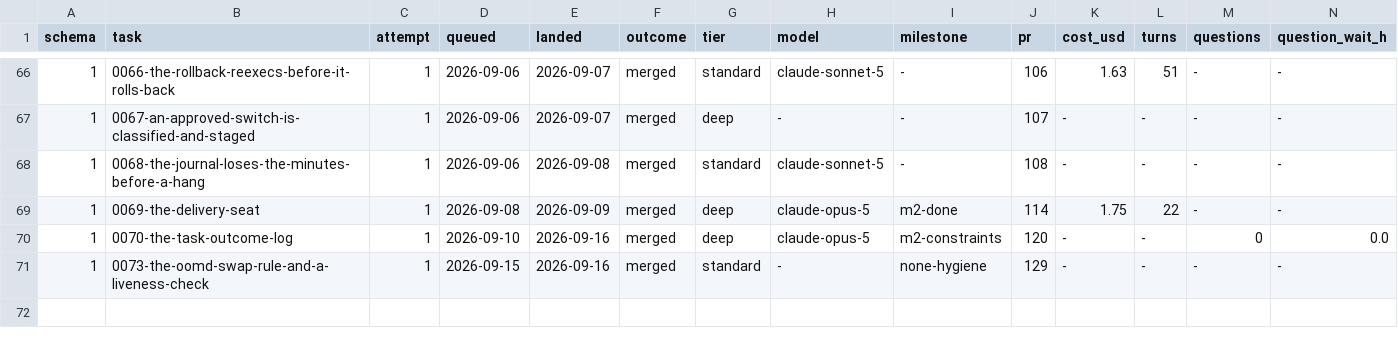
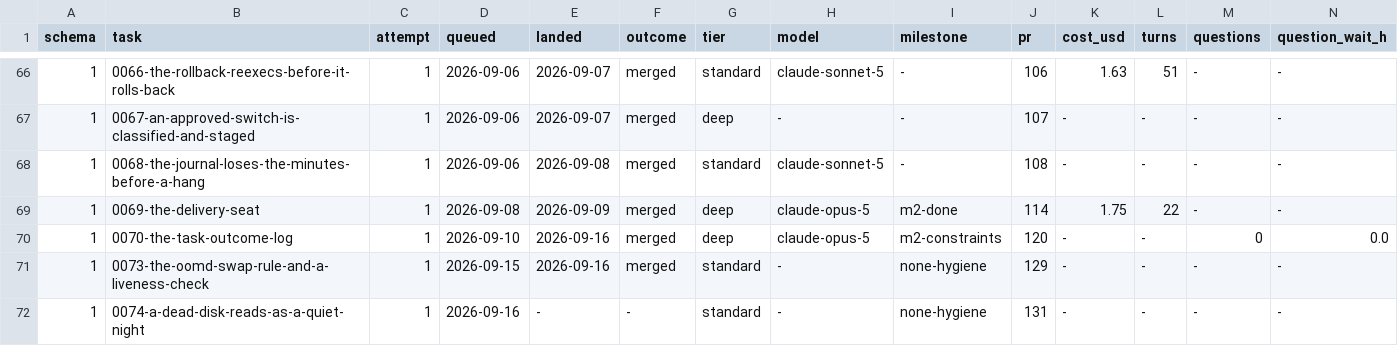
Before and after one commit to Castle-Turing/castle-turing, a TSV file: docs/log/task-outcomes.tsv, drawn as a sheet; only a part is shown, gaps mark what is left out; rows hold the shown columns only; the diff names each change by its address in the sheet, - before the commit and + after, or states it on an @@ line.

```diff
--- a/docs/log/task-outcomes.tsv
+++ b/docs/log/task-outcomes.tsv
+row 72: 1 | 0074-a-dead-disk-reads-as-a-quiet-night | 1 | 2026-09-16 | - | - | standard | - | none-hygiene | 131 | - | - | - | -
```
